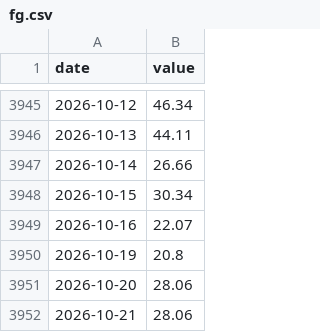
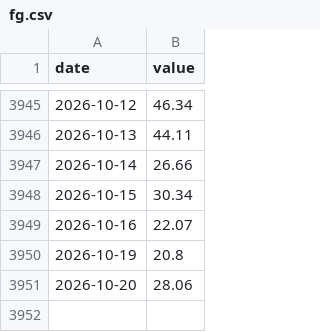
Before and after one commit to Michaelz1599/forte-markets, a CSV file: data/series/fg.csv, drawn as a sheet; only a part is shown, gaps mark what is left out; the diff names each change by its address in the sheet, - before the commit and + after, or states it on an @@ line.

```diff
--- a/data/series/fg.csv
+++ b/data/series/fg.csv
-row 3952: 2026-10-21 | 28.06
```
Also changed, not shown: data/series/cu_au.csv, data/series/junk.csv, 8 other files.
